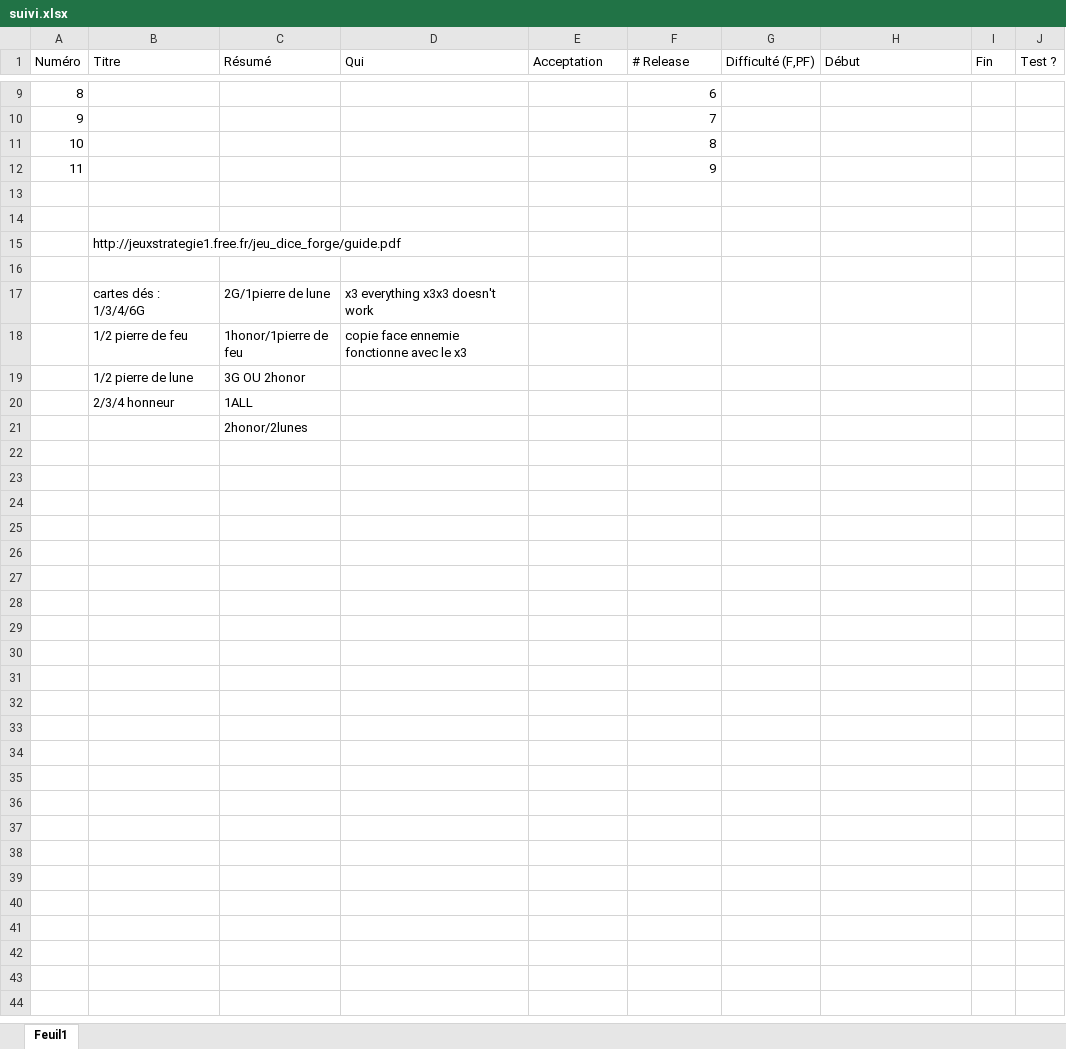
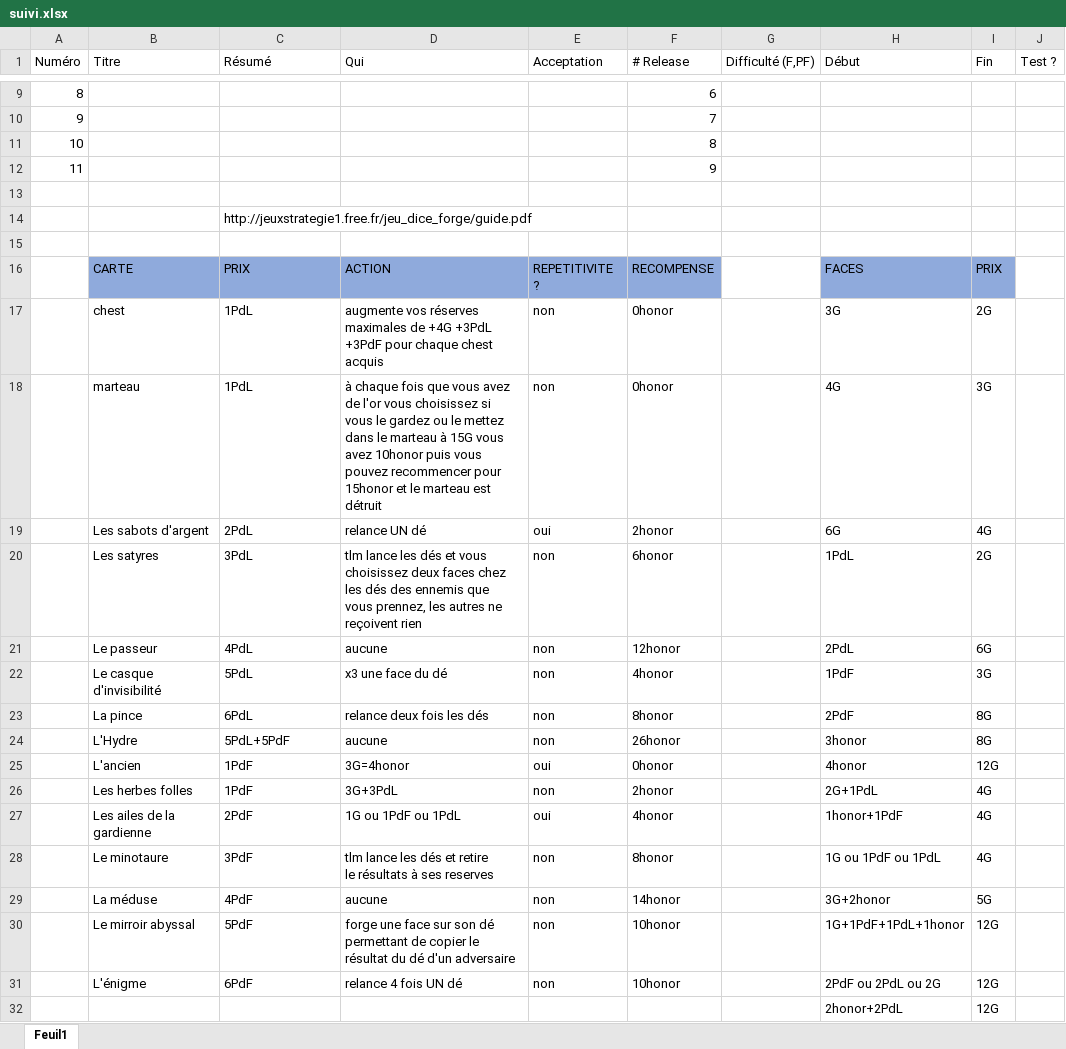
Before and after one commit to GraulierBrice/diceforge-mirror, an Excel workbook: suivi.xlsx, sheet Feuil1, drawn as a sheet; only a part is shown, gaps mark what is left out; values as stored, in another font and other column widths than the file's, no borders; removed rows and columns are numbered as before the commit, all else as after; ↵ is a line break in a cell; the diff names each change by its address in the sheet, - before the commit and + after, or states it on an @@ line.

Commit message:
#4 ajout des cartes/faces
un tableau avec toutes les exploits(cartes)
et un autre avec toutes les faces pour le dés avec pour chaque tableau leur valeur leur effet leur récompense etc..

```diff
--- a/suivi.xlsx (sheet Feuil1)
+++ b/suivi.xlsx (sheet Feuil1)
+row 14:  |  | http://jeuxstrategie1.free.fr/jeu_dice_forge/guide.pdf
-row 15:  | http://jeuxstrategie1.free.fr/jeu_dice_forge/guide.pdf
-row 16: (empty)
+row 16:  | CARTE | PRIX | ACTION | REPETITIVITE ? | RECOMPENSE |  | FACES | PRIX
-B16:F16 fill: none
+B16:F16 fill: #8FAADC
-H16:I16 fill: none
+H16:I16 fill: #8FAADC
-row 17:  | cartes dés : 1/3/4/6G | 2G/1pierre de lune | x3 everything x3x3 doesn't work
-row 18:  | 1/2 pierre de feu | 1honor/1pierre de feu | copie face ennemie fonctionne avec le x3
-row 19:  | 1/2 pierre de lune | 3G OU 2honor
-row 20:  | 2/3/4 honneur | 1ALL
-row 21:  |  | 2honor/2lunes
+row 17:  | chest | 1PdL | augmente vos réserves ↵ maximales de +4G +3PdL ↵ +3PdF pour chaque chest ↵ acquis | non | 0honor |  | 3G | 2G
+row 18:  | marteau | 1PdL | à chaque fois que vous avez ↵ de l'or vous choisissez si ↵ vous le gardez ou le mettez ↵ dans le marteau à 15G vous ↵ avez 10honor puis vous ↵ pouvez recommencer pour ↵ 15honor et le marteau est ↵ détruit | non | 0honor |  | 4G | 3G
+row 19:  | Les sabots d'argent | 2PdL | relance UN dé | oui | 2honor |  | 6G | 4G
+row 20:  | Les satyres | 3PdL | tlm lance les dés et vous ↵ choisissez deux faces chez ↵ les dés des ennemis que ↵ vous prennez, les autres ne ↵ reçoivent rien | non | 6honor |  | 1PdL | 2G
+row 21:  | Le passeur | 4PdL | aucune | non | 12honor |  | 2PdL | 6G
+row 22:  | Le casque d'invisibilité | 5PdL | x3 une face du dé | non | 4honor |  | 1PdF | 3G
+row 23:  | La pince | 6PdL | relance deux fois les dés | non | 8honor |  | 2PdF | 8G
+row 24:  | L'Hydre | 5PdL+5PdF | aucune | non | 26honor |  | 3honor | 8G
+row 25:  | L'ancien | 1PdF | 3G=4honor | oui | 0honor |  | 4honor | 12G
+row 26:  | Les herbes folles | 1PdF | 3G+3PdL | non | 2honor |  | 2G+1PdL | 4G
+row 27:  | Les ailes de la gardienne | 2PdF | 1G ou 1PdF ou 1PdL | oui | 4honor |  | 1honor+1PdF | 4G
+row 28:  | Le minotaure | 3PdF | tlm lance les dés et retire ↵ le résultats à ses reserves | non | 8honor |  | 1G ou 1PdF ou 1PdL | 4G
+row 29:  | La méduse | 4PdF | aucune | non | 14honor |  | 3G+2honor | 5G
+row 30:  | Le mirroir abyssal | 5PdF | forge une face sur son dé ↵ permettant de copier le ↵ résultat du dé d'un adversaire | non | 10honor |  | 1G+1PdF+1PdL+1honor | 12G
+row 31:  | L'énigme | 6PdF | relance 4 fois UN dé | non | 10honor |  | 2PdF ou 2PdL ou 2G | 12G
+row 32:  |  |  |  |  |  |  | 2honor+2PdL | 12G
```
